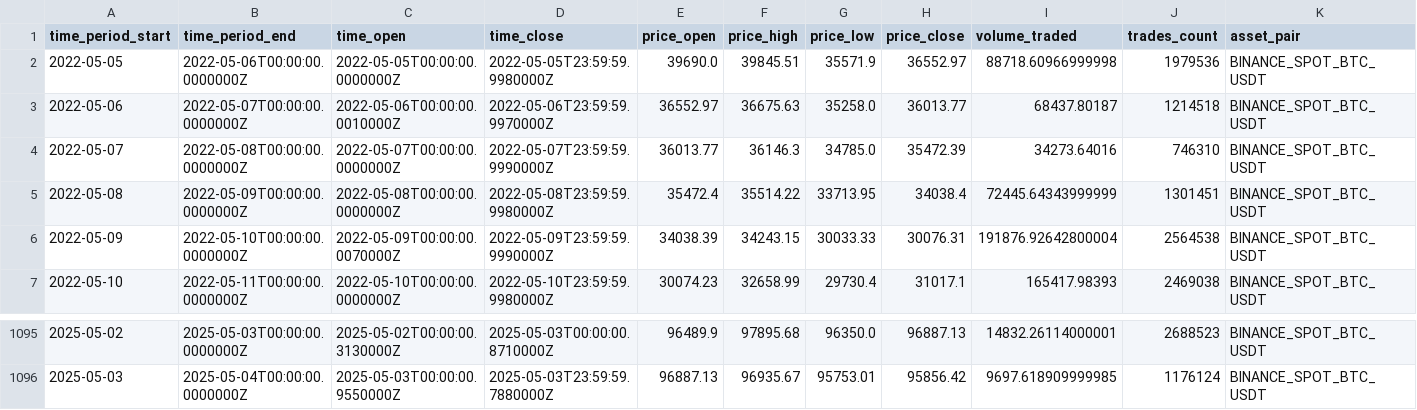
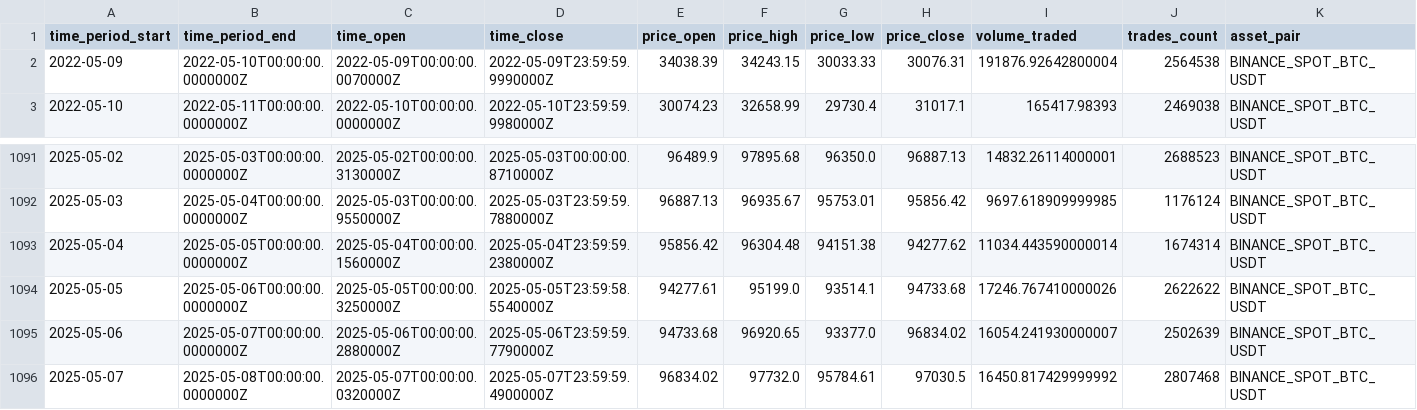
Before and after one commit to mounashree-prasanna/-Bitcoin-Price-Intelligence-Platform, a CSV file: dags/historical_btc.csv, drawn as a sheet; only a part is shown, gaps mark what is left out.

```diff
--- a/dags/historical_btc.csv
+++ b/dags/historical_btc.csv
@@ -1,6 +1,2 @@
 time_period_start,time_period_end,time_open,time_close,price_open,price_high,price_low,price_close,volume_traded,trades_count,asset_pair
-2022-05-05,2022-05-06T00:00:00.0000000Z,2022-05-05T00:00:00.0000000Z,2022-05-05T23:59:59.9980000Z,39690.0,39845.51,35571.9,36552.97,88718.60966999998,1979536,BINANCE_SPOT_BTC_USDT
-2022-05-06,2022-05-07T00:00:00.0000000Z,2022-05-06T00:00:00.0010000Z,2022-05-06T23:59:59.9970000Z,36552.97,36675.63,35258.0,36013.77,68437.80187,1214518,BINANCE_SPOT_BTC_USDT
-2022-05-07,2022-05-08T00:00:00.0000000Z,2022-05-07T00:00:00.0000000Z,2022-05-07T23:59:59.9990000Z,36013.77,36146.3,34785.0,35472.39,34273.64016,746310,BINANCE_SPOT_BTC_USDT
-2022-05-08,2022-05-09T00:00:00.0000000Z,2022-05-08T00:00:00.0000000Z,2022-05-08T23:59:59.9980000Z,35472.4,35514.22,33713.95,34038.4,72445.64343999999,1301451,BINANCE_SPOT_BTC_USDT
 2022-05-09,2022-05-10T00:00:00.0000000Z,2022-05-09T00:00:00.0070000Z,2022-05-09T23:59:59.9990000Z,34038.39,34243.15,30033.33,30076.31,191876.92642800004,2564538,BINANCE_SPOT_BTC_USDT
@@ -1096 +1092,5 @@ time_period_start,time_period_end,time_open,time_close,price_open,price_high,pri
 2025-05-03,2025-05-04T00:00:00.0000000Z,2025-05-03T00:00:00.9550000Z,2025-05-03T23:59:59.7880000Z,96887.13,96935.67,95753.01,95856.42,9697.618909999985,1176124,BINANCE_SPOT_BTC_USDT
+2025-05-04,2025-05-05T00:00:00.0000000Z,2025-05-04T00:00:00.1560000Z,2025-05-04T23:59:59.2380000Z,95856.42,96304.48,94151.38,94277.62,11034.443590000014,1674314,BINANCE_SPOT_BTC_USDT
+2025-05-05,2025-05-06T00:00:00.0000000Z,2025-05-05T00:00:00.3250000Z,2025-05-05T23:59:58.5540000Z,94277.61,95199.0,93514.1,94733.68,17246.767410000026,2622622,BINANCE_SPOT_BTC_USDT
+2025-05-06,2025-05-07T00:00:00.0000000Z,2025-05-06T00:00:00.2880000Z,2025-05-06T23:59:59.7790000Z,94733.68,96920.65,93377.0,96834.02,16054.241930000007,2502639,BINANCE_SPOT_BTC_USDT
+2025-05-07,2025-05-08T00:00:00.0000000Z,2025-05-07T00:00:00.0320000Z,2025-05-07T23:59:59.4900000Z,96834.02,97732.0,95784.61,97030.5,16450.817429999992,2807468,BINANCE_SPOT_BTC_USDT
```
Also changed, not shown: dags/real_time_btc.csv, 16 other files.
